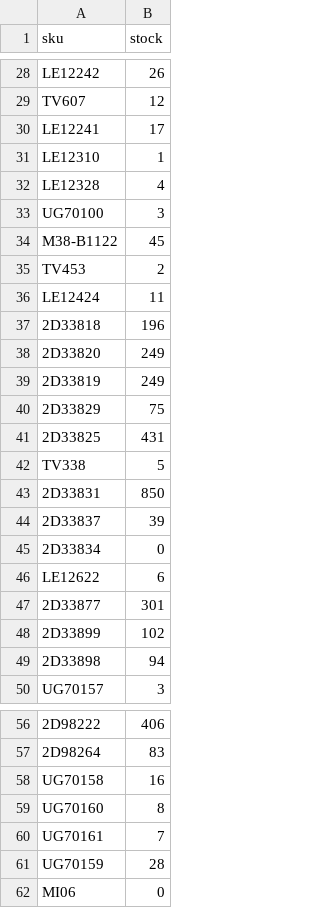
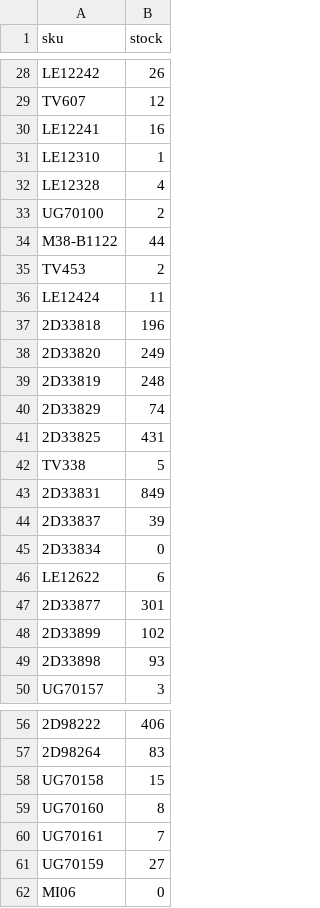
Before and after one commit to tommywrighticreepatnight/bk-feed-check, a CSV file: inventory_previous.csv, drawn as a sheet; only a part is shown, gaps mark what is left out; the diff names each change by its address in the sheet, - before the commit and + after, or states it on an @@ line.

```diff
--- a/inventory_previous.csv
+++ b/inventory_previous.csv
-B30 (stock): 17
+B30 (stock): 16
-B33 (stock): 3
+B33 (stock): 2
-B34 (stock): 45
+B34 (stock): 44
-B39 (stock): 249
+B39 (stock): 248
-B40 (stock): 75
+B40 (stock): 74
-B43 (stock): 850
+B43 (stock): 849
-B49 (stock): 94
+B49 (stock): 93
-B58 (stock): 16
+B58 (stock): 15
-B61 (stock): 28
+B61 (stock): 27
```
